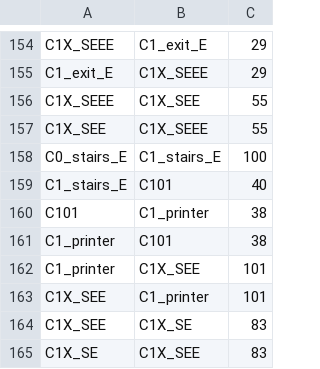
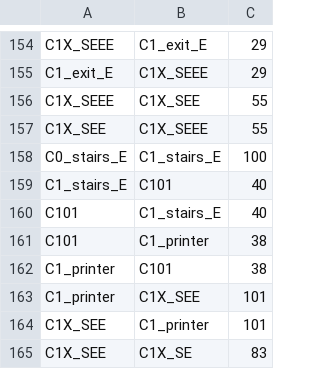
Before and after one commit to UCLeuvenLimburg/Buildingding, a CSV file: Application/app/src/main/assets/neighbours.csv, drawn as a sheet; only a part is shown, gaps mark what is left out; the shorter side is filled out with more unchanged rows.

Commit message:
forgot edge between stairs and C101

```diff
--- a/Application/app/src/main/assets/neighbours.csv
+++ b/Application/app/src/main/assets/neighbours.csv
@@ -159,2 +159,3 @@ C0_stairs_E,C1_stairs_E,100
 C1_stairs_E,C101,40
+C101,C1_stairs_E,40
 C101,C1_printer,38
```
